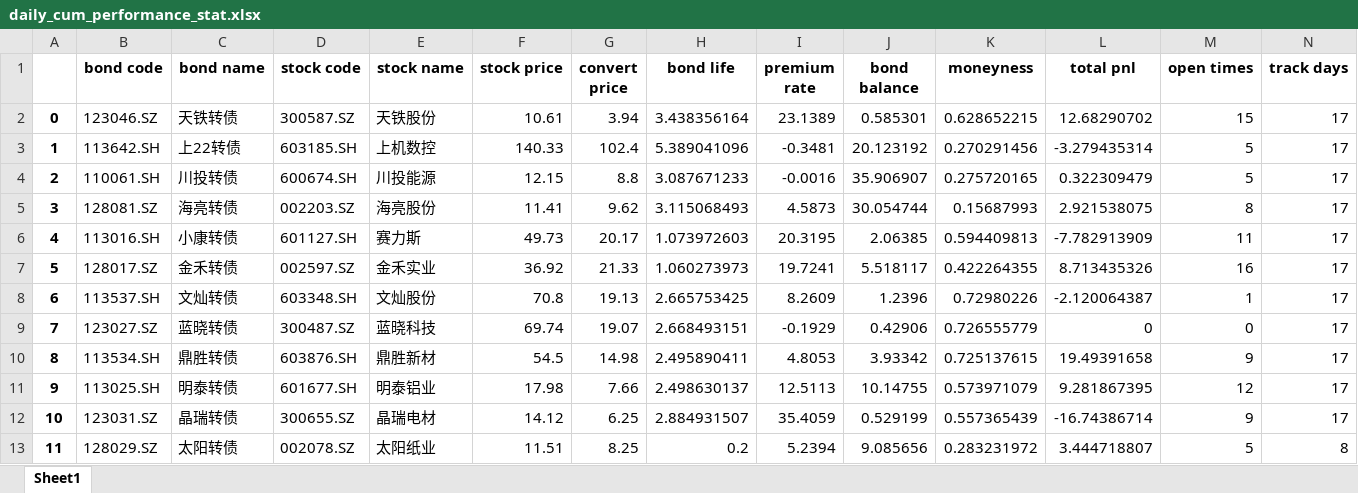
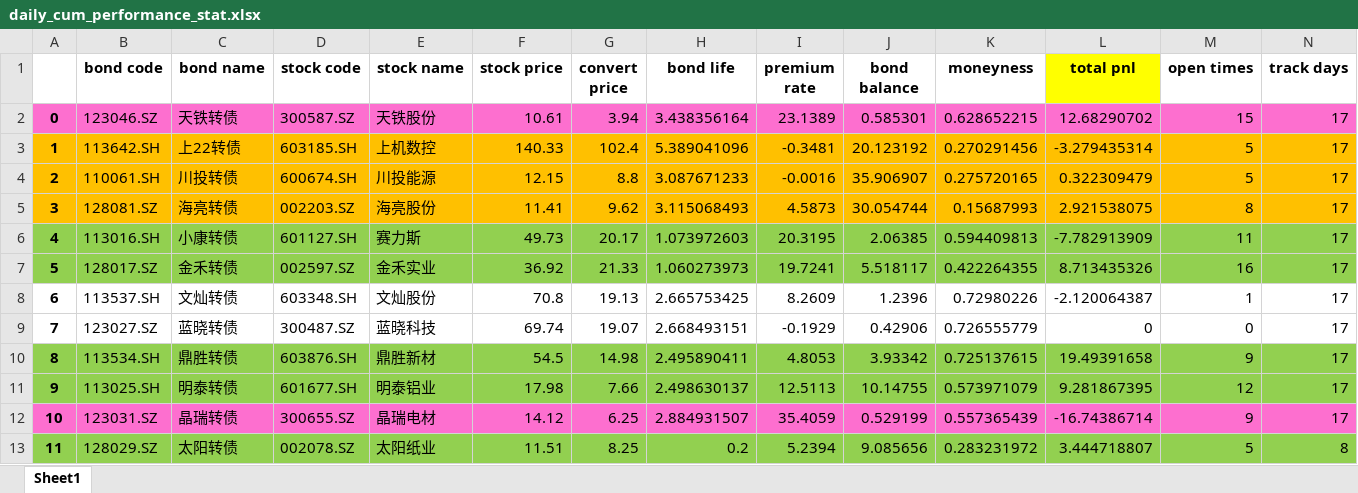
Before and after one commit to PXY11/cms, an Excel workbook: daily_cum_performance_stat.xlsx, sheet Sheet1, drawn as a sheet; only a part is shown; values as stored, in another font and other column widths than the file's, no borders; the diff covers the shown part only; the diff names each change by its address in the sheet, - before the commit and + after, or states it on an @@ line.

```diff
--- a/daily_cum_performance_stat.xlsx (sheet Sheet1)
+++ b/daily_cum_performance_stat.xlsx (sheet Sheet1)
-L1 fill: none
+L1 fill: #FFFF00
-A2:N2 fill: none
+A2:N2 fill: #FD6FCF
-A3:N5 fill: none
+A3:N5 fill: #FFC000
-A6:N7 fill: none
+A6:N7 fill: #92D050
-A10:N11 fill: none
+A10:N11 fill: #92D050
-A12:N12 fill: none
+A12:N12 fill: #FD6FCF
-A13:N13 fill: none
+A13:N13 fill: #92D050
```
Also changed, not shown: cell formats elsewhere in this sheet, 32 other files.
